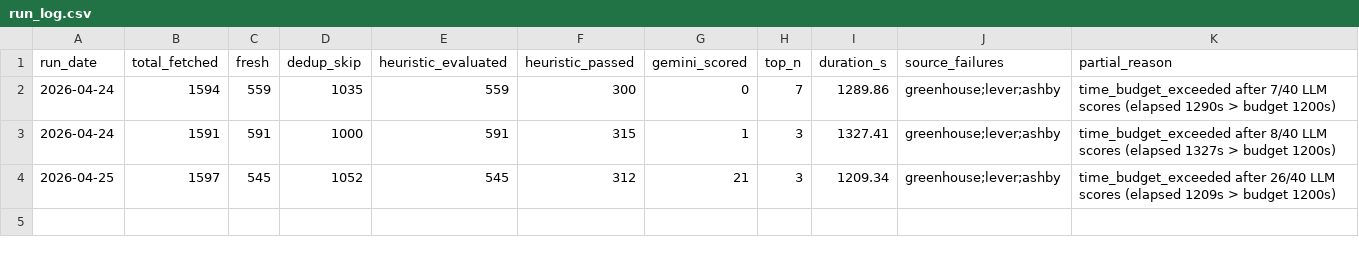
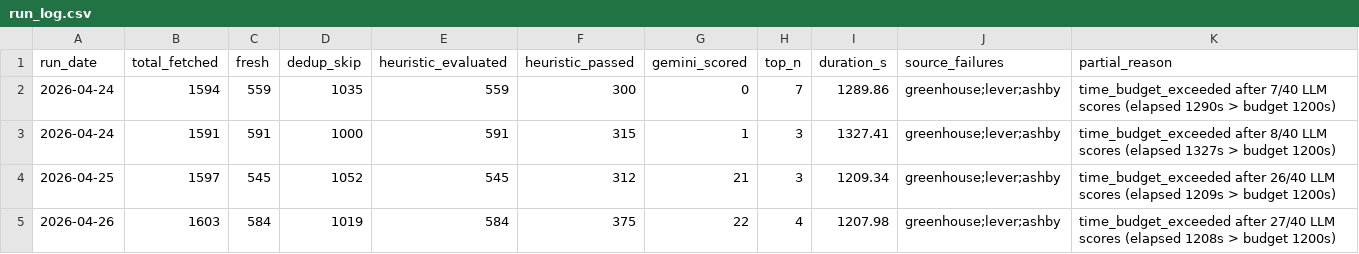
Before and after one commit to jayogukah/JobHunt, a CSV file: reports/run_log.csv, drawn as a sheet.

```diff
--- a/reports/run_log.csv
+++ b/reports/run_log.csv
@@ -4 +4,2 @@ run_date,total_fetched,fresh,dedup_skip,heuristic_evaluated,heuristic_passed,gem
 2026-04-25,1597,545,1052,545,312,21,3,1209.34,greenhouse;lever;ashby,time_budget_exceeded after 26/40 LLM scores (elapsed 1209s > budget 1200s)
+2026-04-26,1603,584,1019,584,375,22,4,1207.98,greenhouse;lever;ashby,time_budget_exceeded after 27/40 LLM scores (elapsed 1208s > budget 1200s)
```
Also changed, not shown: 4 other files.
